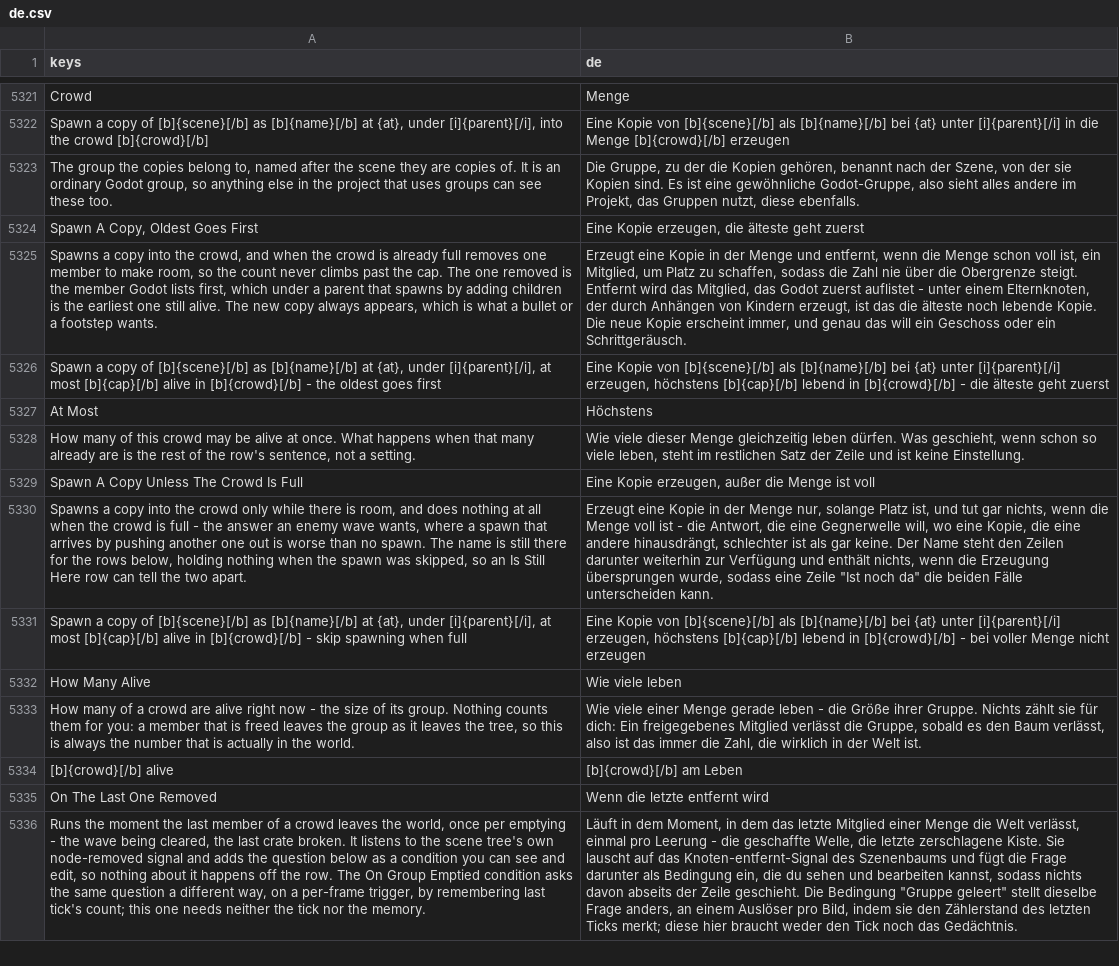
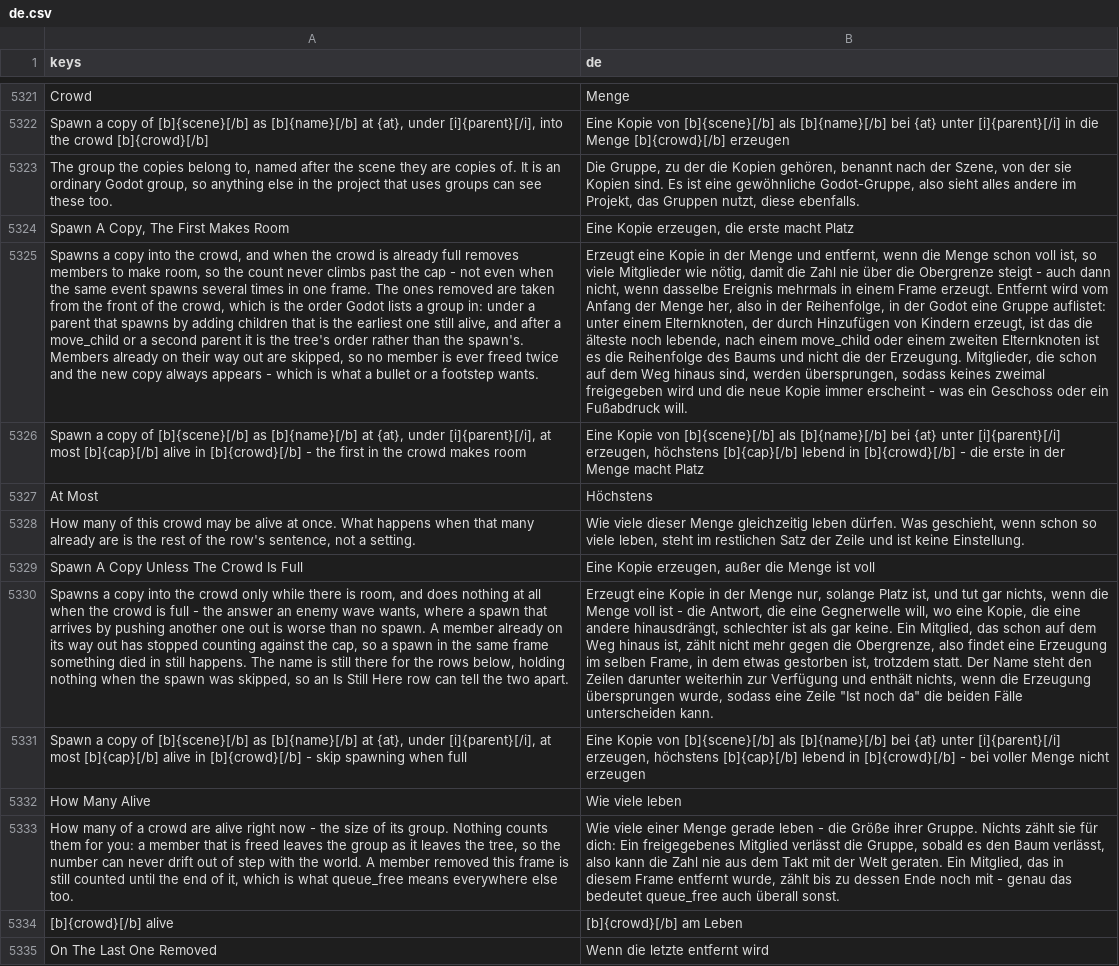
Before and after one commit to SalmanShhh/Godot-EventSheet-Visual-Scripting, a CSV file: addons/eventsheet/translations/de.csv, drawn as a sheet; only a part is shown, gaps mark what is left out; the shorter side is filled out with more unchanged rows; removed rows and columns are numbered as before the commit, all else as after; the diff names each change by its address in the sheet, - before the commit and + after, or states it on an @@ line.

```diff
--- a/addons/eventsheet/translations/de.csv
+++ b/addons/eventsheet/translations/de.csv
-row 5324: Spawn A Copy, Oldest Goes First | Eine Kopie erzeugen, die älteste geht zuerst
+row 5324: Spawn A Copy, The First Makes Room | Eine Kopie erzeugen, die erste macht Platz
-A5325 (keys): …full removes one member to make room, so the count never climbs past the cap. The one removed is the member Godot lists first, which under a parent that spawns by adding children is the earliest one still alive. The new copy always appears, which is…
+A5325 (keys): …full removes members to make room, so the count never climbs past the cap - not even when the same event spawns several times in one frame. The ones removed are taken from the front of the crowd, which is the order Godot lists a group in: under a parent that spawns by adding children that is the earliest one still alive, and after a move_child or a second parent it is the tree's order rather than the spawn's. Members already on their way out are skipped, so no member is ever freed twice and the new copy always appears - which is…
-B5325 (de): …voll ist, ein Mitglied, um Platz zu schaffen, sodass die Zahl nie über die Obergrenze steigt. Entfernt wird das Mitglied, das Godot zuerst auflistet - unter einem Elternknoten, der durch Anhängen von Kindern erzeugt, ist das die älteste noch lebende Kopie. Die neue Kopie erscheint immer, und genau das will ein Geschoss oder ein Schrittgeräusch.
+B5325 (de): …voll ist, so viele Mitglieder wie nötig, damit die Zahl nie über die Obergrenze steigt - auch dann nicht, wenn dasselbe Ereignis mehrmals in einem Frame erzeugt. Entfernt wird vom Anfang der Menge her, also in der Reihenfolge, in der Godot eine Gruppe auflistet: unter einem Elternknoten, der durch Hinzufügen von Kindern erzeugt, ist das die älteste noch lebende, nach einem move_child oder einem zweiten Elternknoten ist es die Reihenfolge des Baums und nicht die der Erzeugung. Mitglieder, die schon auf dem Weg hinaus sind, werden übersprungen, sodass keines zweimal freigegeben wird und die neue Kopie immer erscheint - was ein Geschoss oder ein Fußabdruck will.
-A5326 (keys): …- the oldest goes first
+A5326 (keys): …- the first in the crowd makes room
-B5326 (de): …- die älteste geht zuerst
+B5326 (de): …- die erste in der Menge macht Platz
-A5330 (keys): …no spawn. The name…
+A5330 (keys): …no spawn. A member already on its way out has stopped counting against the cap, so a spawn in the same frame something died in still happens. The name…
-B5330 (de): …gar keine. Der Name…
+B5330 (de): …gar keine. Ein Mitglied, das schon auf dem Weg hinaus ist, zählt nicht mehr gegen die Obergrenze, also findet eine Erzeugung im selben Frame, in dem etwas gestorben ist, trotzdem statt. Der Name…
-A5333 (keys): …tree, so this is always the number that is actually in the world.
+A5333 (keys): …tree, so the number can never drift out of step with the world. A member removed this frame is still counted until the end of it, which is what queue_free means everywhere else too.
-B5333 (de): …verlässt, also ist das immer die Zahl, die wirklich in der Welt ist.
+B5333 (de): …verlässt, also kann die Zahl nie aus dem Takt mit der Welt geraten. Ein Mitglied, das in diesem Frame entfernt wurde, zählt bis zu dessen Ende noch mit - genau das bedeutet queue_free auch überall sonst.
```
Also changed, not shown: addons/eventsheet/translations/es.csv, addons/eventsheet/translations/fr.csv, 10 other files.
